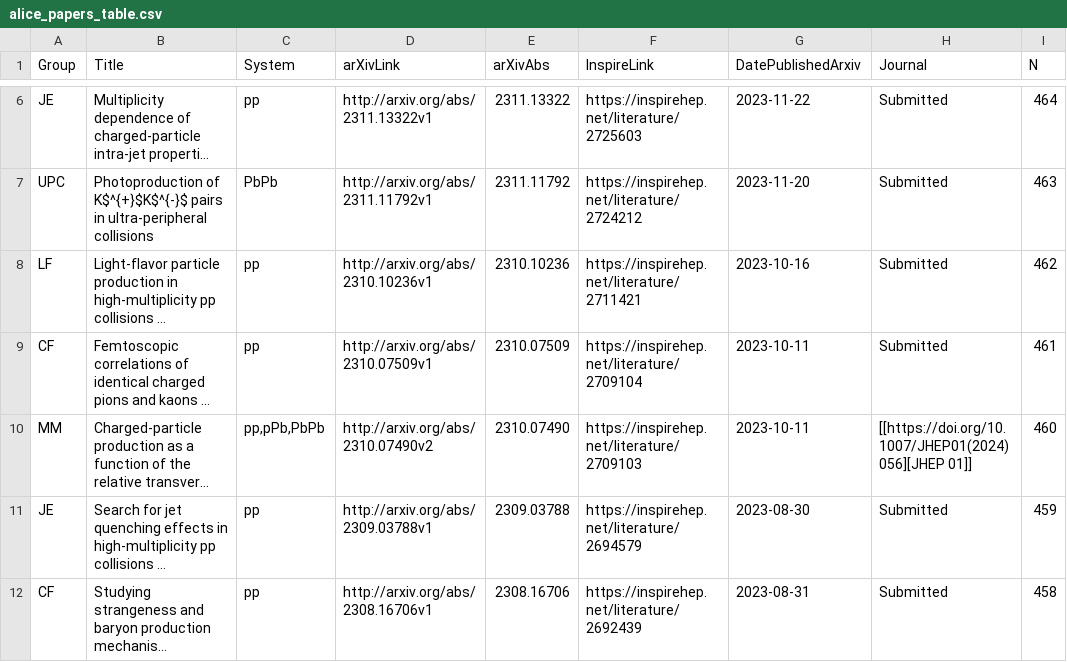
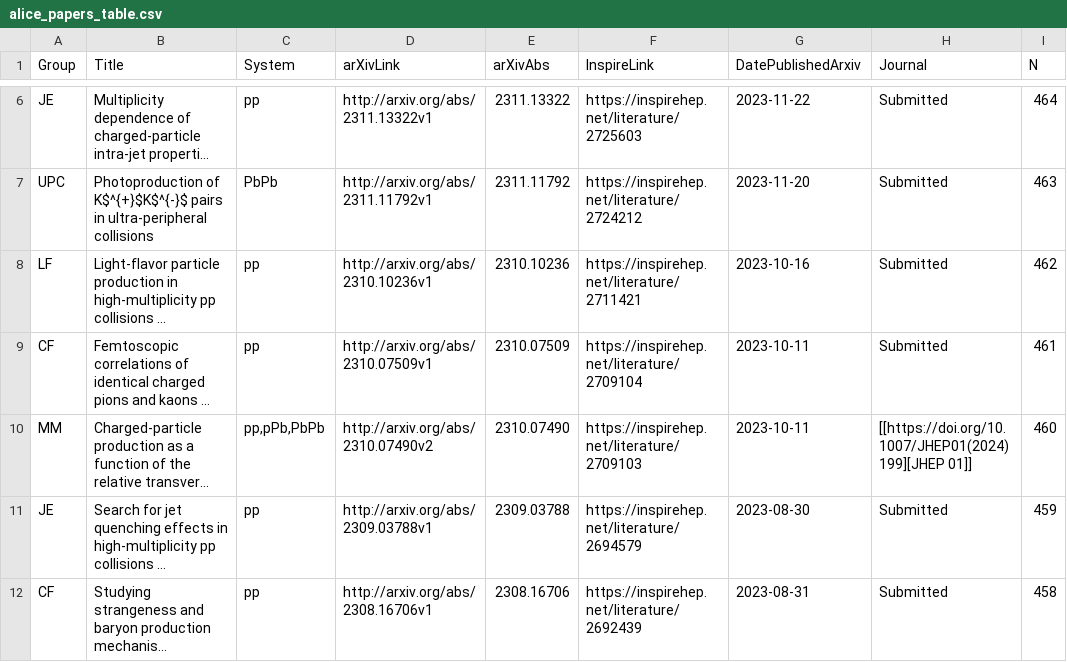
Before and after one commit to matplo/alice_papers, a CSV file: twiki/alice_papers_table.csv, drawn as a sheet; only a part is shown, gaps mark what is left out; long unchanged cells end in …; the diff names each change by its address in the sheet, - before the commit and + after, or states it on an @@ line.

```diff
--- a/twiki/alice_papers_table.csv
+++ b/twiki/alice_papers_table.csv
-H10 (Journal): [[https://doi.org/10.1007/JHEP01(2024)056][JHEP 01]]
+H10 (Journal): [[https://doi.org/10.1007/JHEP01(2024)199][JHEP 01]]
```
Also changed, not shown: 6 other files.
